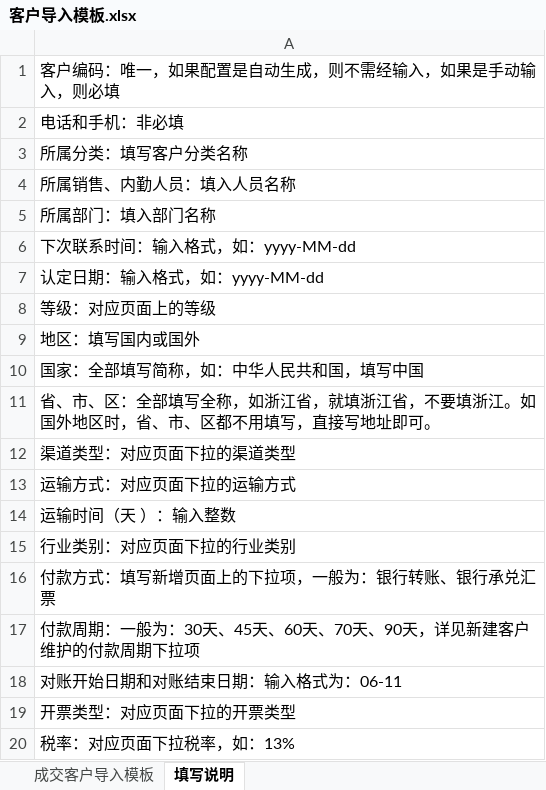
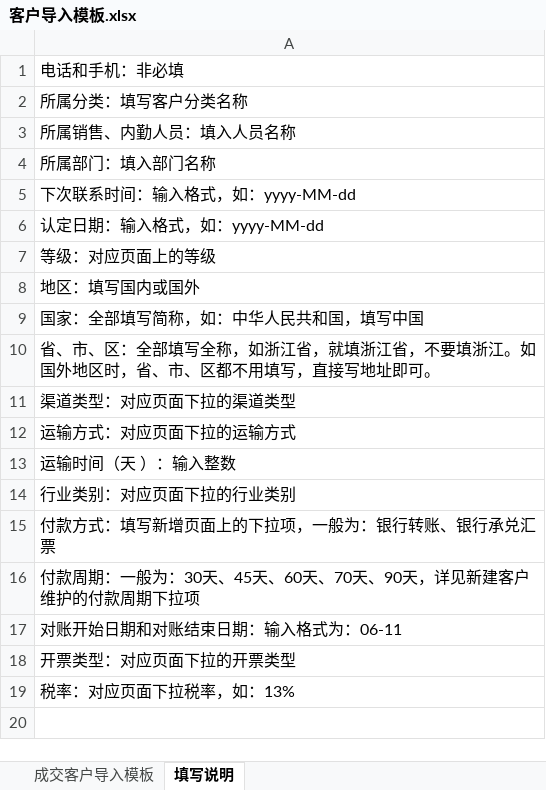
Before and after one commit to huzhiyuhuzhiyu/api-doc-lookup, an Excel workbook: public/static/客户导入模板.xlsx, sheet 填写说明, drawn as a sheet; values as stored, in another font and other column widths than the file's, no borders; the diff names each change by its address in the sheet, - before the commit and + after, or states it on an @@ line.

Commit message:
客户导入模板更换

```diff
--- a/public/static/客户导入模板.xlsx (sheet 填写说明)
+++ b/public/static/客户导入模板.xlsx (sheet 填写说明)
-row 1: 客户编码：唯一，如果配置是自动生成，则不需经输入，如果是手动输入，则必填
```
